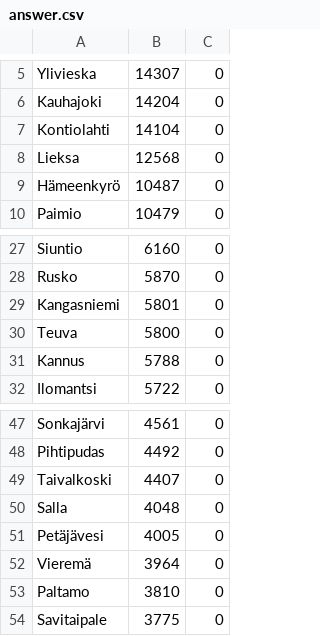
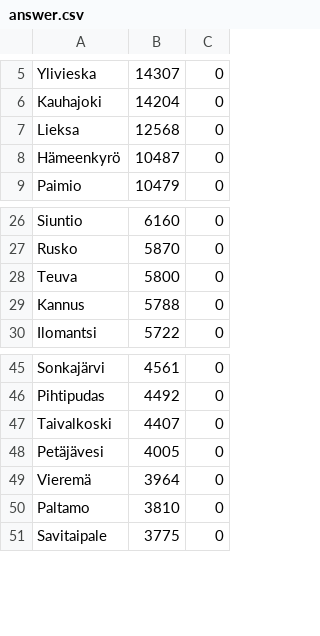
Before and after one commit to akx/suomen-pizzeriat-ja-kebulat, a CSV file: answer.csv, drawn as a sheet; only a part is shown, gaps mark what is left out; the diff names each change by its address in the sheet, - before the commit and + after, or states it on an @@ line.

```diff
--- a/answer.csv
+++ b/answer.csv
-row 7: Kontiolahti | 14104 | 0
-row 29: Kangasniemi | 5801 | 0
-row 50: Salla | 4048 | 0
```
Also changed, not shown: data.csv, 4 other files.
